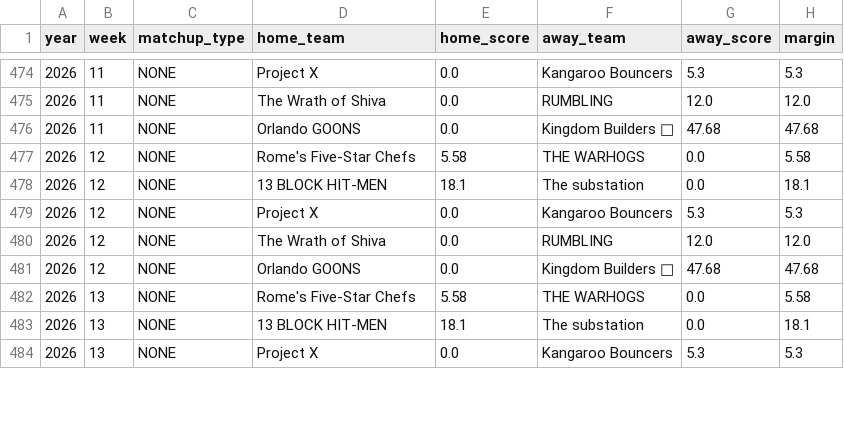
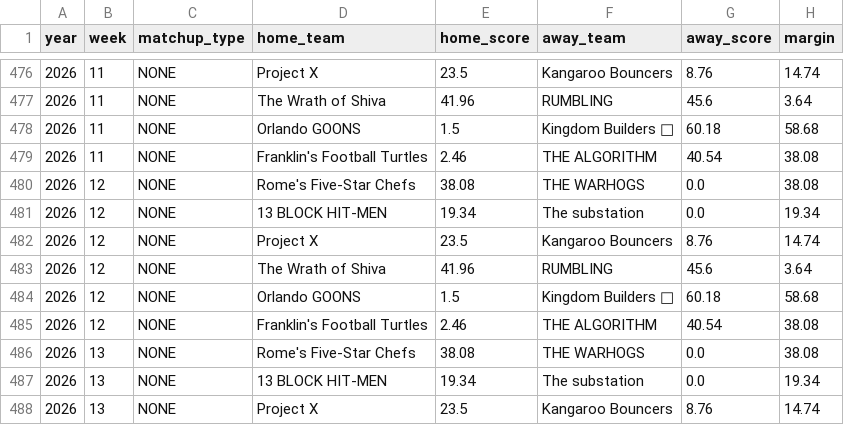
Before and after one commit to XavierA3J/anygivesunday, a CSV file: data/games_log.csv, drawn as a sheet; only a part is shown, gaps mark what is left out; the diff covers the shown part only.

```diff
--- a/data/games_log.csv
+++ b/data/games_log.csv
@@ -474,11 +476,13 @@ year,week,matchup_type,home_team,home_score,away_team,away_score,margin
-2026,11,NONE,Project X,0.0,Kangaroo Bouncers,5.3,5.3
-2026,11,NONE,The Wrath of Shiva,0.0,RUMBLING,12.0,12.0
-2026,11,NONE,Orlando GOONS,0.0,Kingdom Builders 🦁,47.68,47.68
-2026,12,NONE,Rome's Five-Star Chefs,5.58,THE WARHOGS,0.0,5.58
-2026,12,NONE,13 BLOCK HIT-MEN,18.1,The substation,0.0,18.1
-2026,12,NONE,Project X,0.0,Kangaroo Bouncers,5.3,5.3
-2026,12,NONE,The Wrath of Shiva,0.0,RUMBLING,12.0,12.0
-2026,12,NONE,Orlando GOONS,0.0,Kingdom Builders 🦁,47.68,47.68
-2026,13,NONE,Rome's Five-Star Chefs,5.58,THE WARHOGS,0.0,5.58
-2026,13,NONE,13 BLOCK HIT-MEN,18.1,The substation,0.0,18.1
-2026,13,NONE,Project X,0.0,Kangaroo Bouncers,5.3,5.3
+2026,11,NONE,Project X,23.5,Kangaroo Bouncers,8.76,14.74
+2026,11,NONE,The Wrath of Shiva,41.96,RUMBLING,45.6,3.64
+2026,11,NONE,Orlando GOONS,1.5,Kingdom Builders 🦁,60.18,58.68
+2026,11,NONE,Franklin's Football Turtles,2.46,THE ALGORITHM,40.54,38.08
+2026,12,NONE,Rome's Five-Star Chefs,38.08,THE WARHOGS,0.0,38.08
+2026,12,NONE,13 BLOCK HIT-MEN,19.34,The substation,0.0,19.34
+2026,12,NONE,Project X,23.5,Kangaroo Bouncers,8.76,14.74
+2026,12,NONE,The Wrath of Shiva,41.96,RUMBLING,45.6,3.64
+2026,12,NONE,Orlando GOONS,1.5,Kingdom Builders 🦁,60.18,58.68
+2026,12,NONE,Franklin's Football Turtles,2.46,THE ALGORITHM,40.54,38.08
+2026,13,NONE,Rome's Five-Star Chefs,38.08,THE WARHOGS,0.0,38.08
+2026,13,NONE,13 BLOCK HIT-MEN,19.34,The substation,0.0,19.34
+2026,13,NONE,Project X,23.5,Kangaroo Bouncers,8.76,14.74
```
Also changed, not shown: 7 added rows and 88 edited cells elsewhere in this file, 5 other files.
